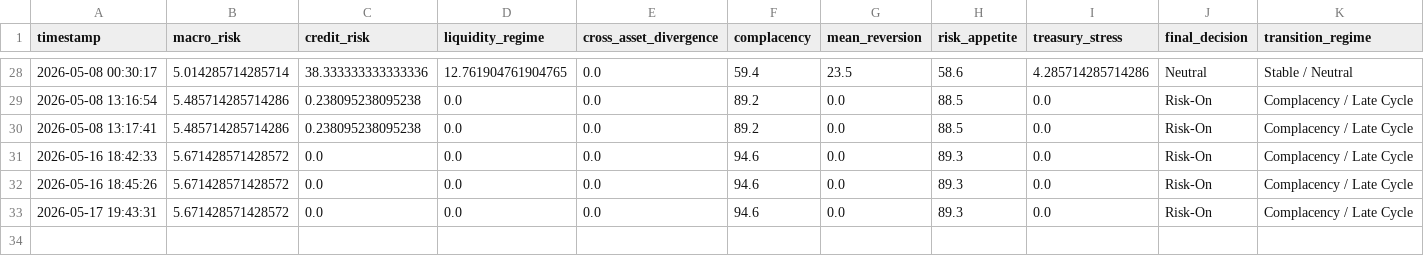
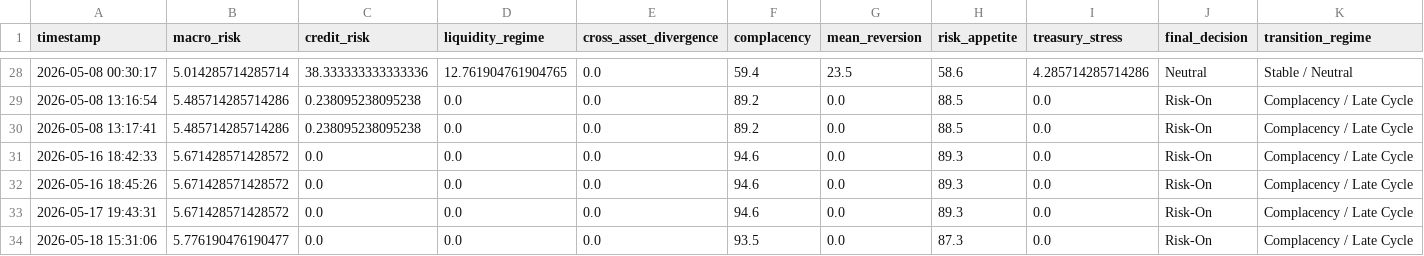
Before and after one commit to AaronMAlbright/credit-risk-dashboard, a CSV file: history/model_run_history.csv, drawn as a sheet; only a part is shown, gaps mark what is left out; rows hold the shown columns only; the diff names each change by its address in the sheet, - before the commit and + after, or states it on an @@ line.

```diff
--- a/history/model_run_history.csv
+++ b/history/model_run_history.csv
+row 34: 2026-05-18 15:31:06 | 5.776190476190477 | 0.0 | 0.0 | 0.0 | 93.5 | 0.0 | 87.3 | 0.0 | Risk-On | Complacency / Late Cycle
```
Also changed, not shown: 1 other file.
